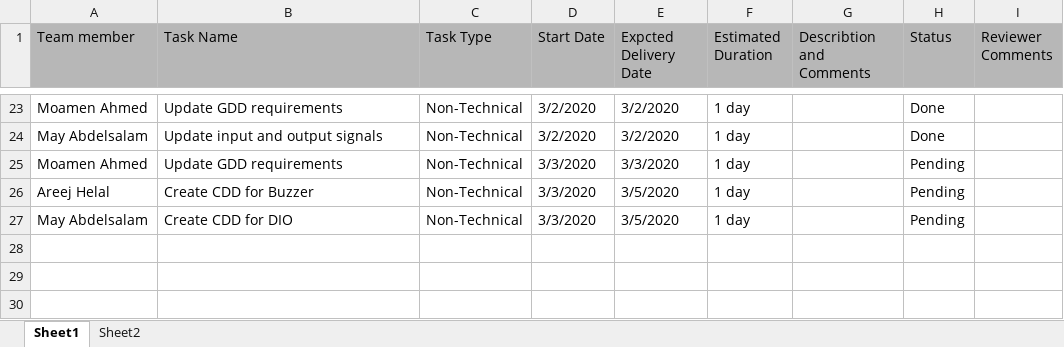
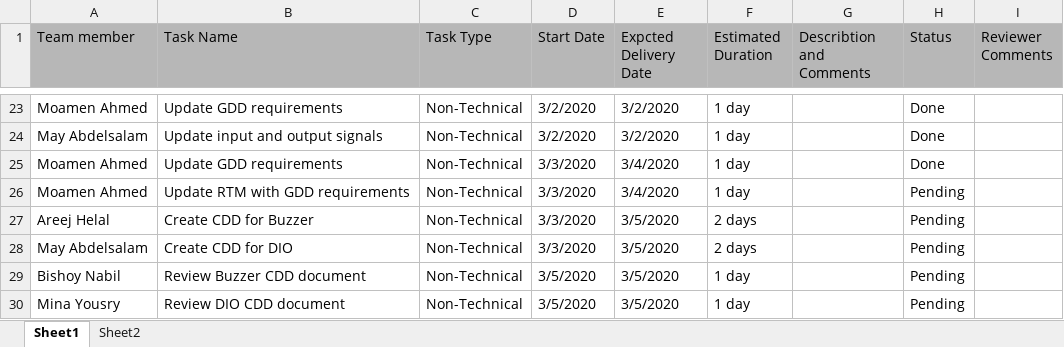
Before and after one commit to moamen-ahmed-93/SWE_Calculator, an Excel workbook: SW deliveries log/Project Plan.xlsx, sheet Sheet1, drawn as a sheet; only a part is shown, gaps mark what is left out; values as stored, in another font and other column widths than the file's, no borders; charts and pictures not drawn; addresses are those after the commit; the diff names each change by its address in the sheet, - before the commit and + after, or states it on an @@ line.

Commit message:
Updated project plan Signed-off-by: moamen-ahmed-93 <moamen.ahmed.9930@gmail.com>

```diff
--- a/SW deliveries log/Project Plan.xlsx (sheet Sheet1)
+++ b/SW deliveries log/Project Plan.xlsx (sheet Sheet1)
+row 25: Moamen Ahmed | Update GDD requirements | Non-Technical | 3/3/2020 | 3/4/2020 | 1 day |  | Done
-B26 (Task Name): Update GDD requirements
+B26 (Task Name): Update RTM with GDD requirements
-E26 (Expcted Delivery Date): 3/3/2020
+E26 (Expcted Delivery Date): 3/4/2020
-F27:F28 (Estimated Duration): 1 day
+F27:F28 (Estimated Duration): 2 days
+row 29: Bishoy Nabil | Review Buzzer CDD document | Non-Technical | 3/5/2020 | 3/5/2020 | 1 day |  | Pending
+row 30: Mina Yousry | Review DIO CDD document | Non-Technical | 3/5/2020 | 3/5/2020 | 1 day |  | Pending
```
Also changed, not shown: 1 other file.
